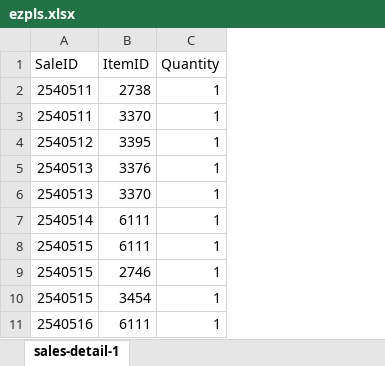
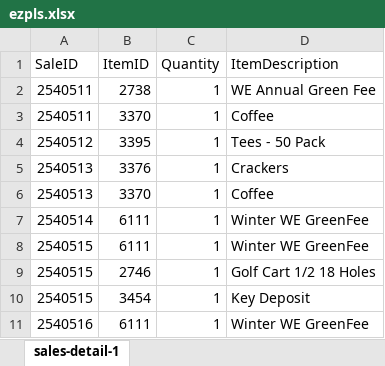
Before and after one commit to kay1999/Data, an Excel workbook: ezpls.xlsx, sheet sales-detail-1, drawn as a sheet; only a part is shown; values as stored, in another font and other column widths than the file's, no borders; the diff names each change by its address in the sheet, - before the commit and + after, or states it on an @@ line.

```diff
--- a/ezpls.xlsx (sheet sales-detail-1)
+++ b/ezpls.xlsx (sheet sales-detail-1)
+column D (ItemDescription), rows 2-11: WE Annual Green Fee | Coffee | Tees - 50 Pack | Crackers | Coffee | Winter WE GreenFee | Winter WE GreenFee | Golf Cart 1/2 18 Holes | Key Deposit | Winter WE GreenFee
```
Also changed, not shown: 1 other file.
